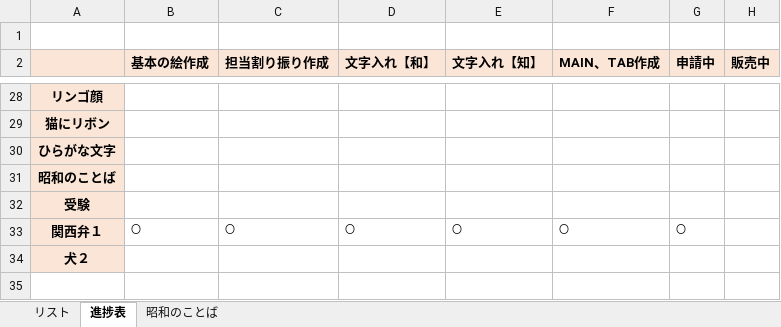
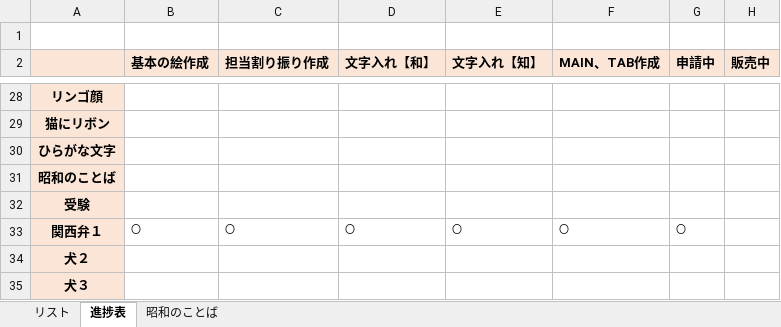
Before and after one commit to picky-web/line, an Excel workbook: LINE/シリーズごとのリスト.xlsx, sheet 進捗表, drawn as a sheet; only a part is shown, gaps mark what is left out; values as stored, in another font and other column widths than the file's, no borders; the diff names each change by its address in the sheet, - before the commit and + after, or states it on an @@ line.

```diff
--- a/LINE/シリーズごとのリスト.xlsx (sheet 進捗表)
+++ b/LINE/シリーズごとのリスト.xlsx (sheet 進捗表)
+row 35: 犬３
```
Also changed, not shown: sheet リスト, 5 other files.
